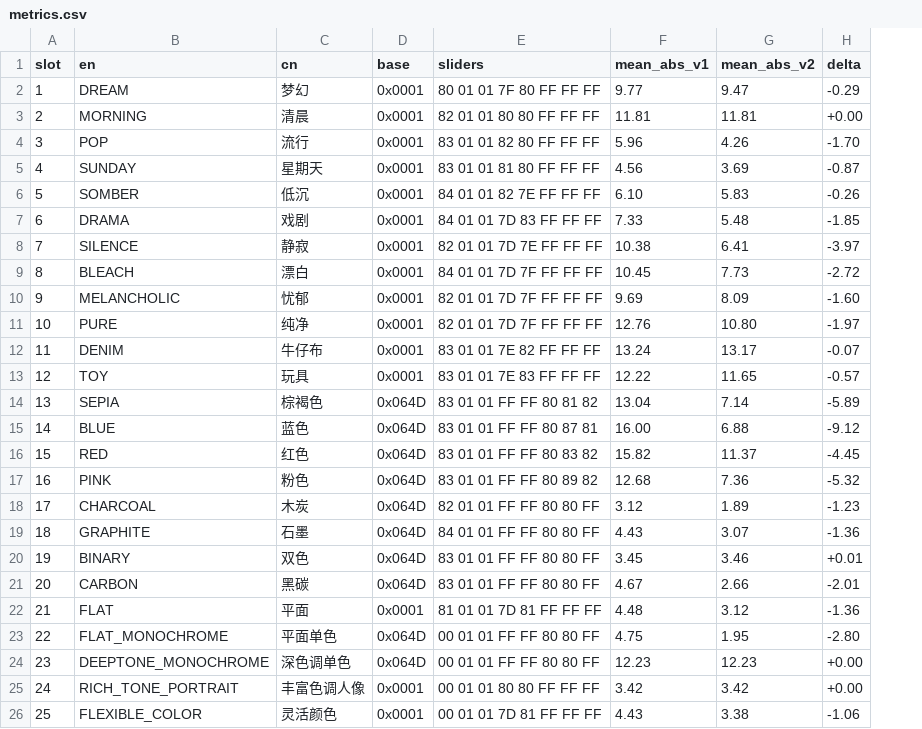
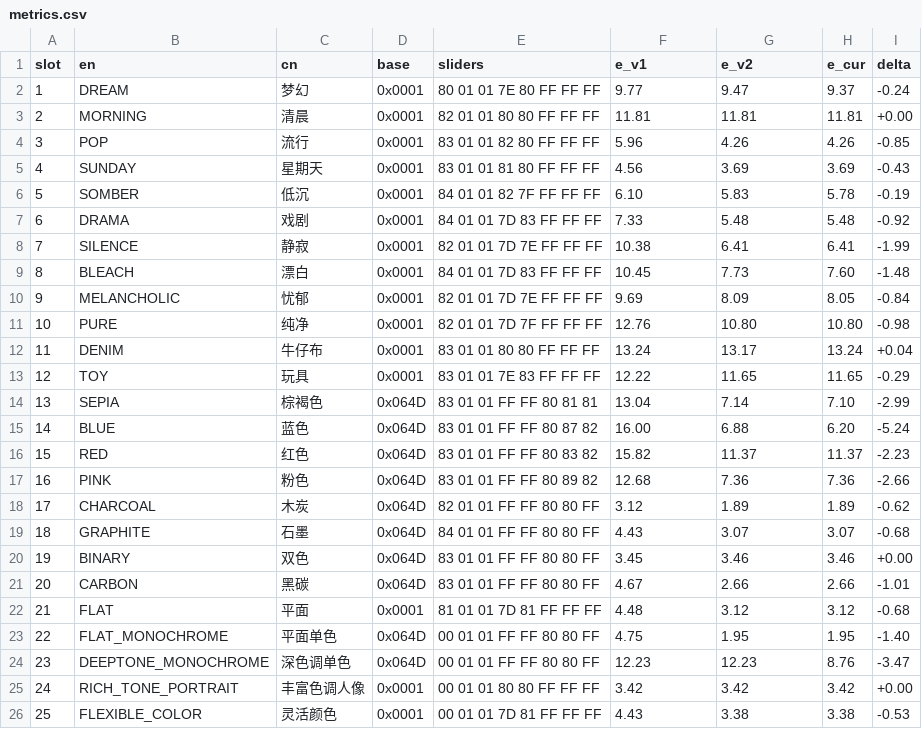
Before and after one commit to Pinksert/Nikon-Picture-Control-NCP-Analysis, a CSV file: d300/samples/metrics.csv, drawn as a sheet; only a part is shown; addresses are those after the commit; the diff covers the shown part only; the diff names each change by its address in the sheet, - before the commit and + after, or states it on an @@ line.

Commit message:
update d300/samples/metrics.csv

```diff
--- a/d300/samples/metrics.csv
+++ b/d300/samples/metrics.csv
+column H (e_cur), rows 2-26: 9.37 | 11.81 | 4.26 | 3.69 | 5.78 | 5.48 | 6.41 | 7.60 | 8.05 | 10.80 | 13.24 | 11.65 | 7.10 | 6.20 | 11.37 | 7.36 | 1.89 | 3.07 | 3.46 | 2.66 | 3.12 | 1.95 | 8.76 | 3.42 | 3.38
-F1: mean_abs_v1
+F1: e_v1
-G1: mean_abs_v2
+G1: e_v2
-E2 (sliders): 80 01 01 7F 80 FF FF FF
+E2 (sliders): 80 01 01 7E 80 FF FF FF
-I2 (delta): -0.29
+I2 (delta): -0.24
-I4 (delta): -1.70
+I4 (delta): -0.85
-I5 (delta): -0.87
+I5 (delta): -0.43
-E6 (sliders): 84 01 01 82 7E FF FF FF
+E6 (sliders): 84 01 01 82 7F FF FF FF
-I6 (delta): -0.26
+I6 (delta): -0.19
-I7 (delta): -1.85
+I7 (delta): -0.92
-I8 (delta): -3.97
+I8 (delta): -1.99
-E9 (sliders): 84 01 01 7D 7F FF FF FF
+E9 (sliders): 84 01 01 7D 83 FF FF FF
-I9 (delta): -2.72
+I9 (delta): -1.48
-E10 (sliders): 82 01 01 7D 7F FF FF FF
+E10 (sliders): 82 01 01 7D 7E FF FF FF
-I10 (delta): -1.60
+I10 (delta): -0.84
-I11 (delta): -1.97
+I11 (delta): -0.98
-E12 (sliders): 83 01 01 7E 82 FF FF FF
+E12 (sliders): 83 01 01 80 80 FF FF FF
-I12 (delta): -0.07
+I12 (delta): +0.04
-I13 (delta): -0.57
+I13 (delta): -0.29
-E14 (sliders): 83 01 01 FF FF 80 81 82
+E14 (sliders): 83 01 01 FF FF 80 81 81
-I14 (delta): -5.89
+I14 (delta): -2.99
-E15 (sliders): 83 01 01 FF FF 80 87 81
+E15 (sliders): 83 01 01 FF FF 80 87 82
-I15 (delta): -9.12
+I15 (delta): -5.24
-I16 (delta): -4.45
+I16 (delta): -2.23
-I17 (delta): -5.32
+I17 (delta): -2.66
-I18 (delta): -1.23
+I18 (delta): -0.62
-I19 (delta): -1.36
+I19 (delta): -0.68
-I20 (delta): +0.01
+I20 (delta): +0.00
-I21 (delta): -2.01
+I21 (delta): -1.01
-I22 (delta): -1.36
+I22 (delta): -0.68
-I23 (delta): -2.80
+I23 (delta): -1.40
-I24 (delta): +0.00
+I24 (delta): -3.47
-I26 (delta): -1.06
+I26 (delta): -0.53
```
Also changed, not shown: 7 edited cells elsewhere in this file.
